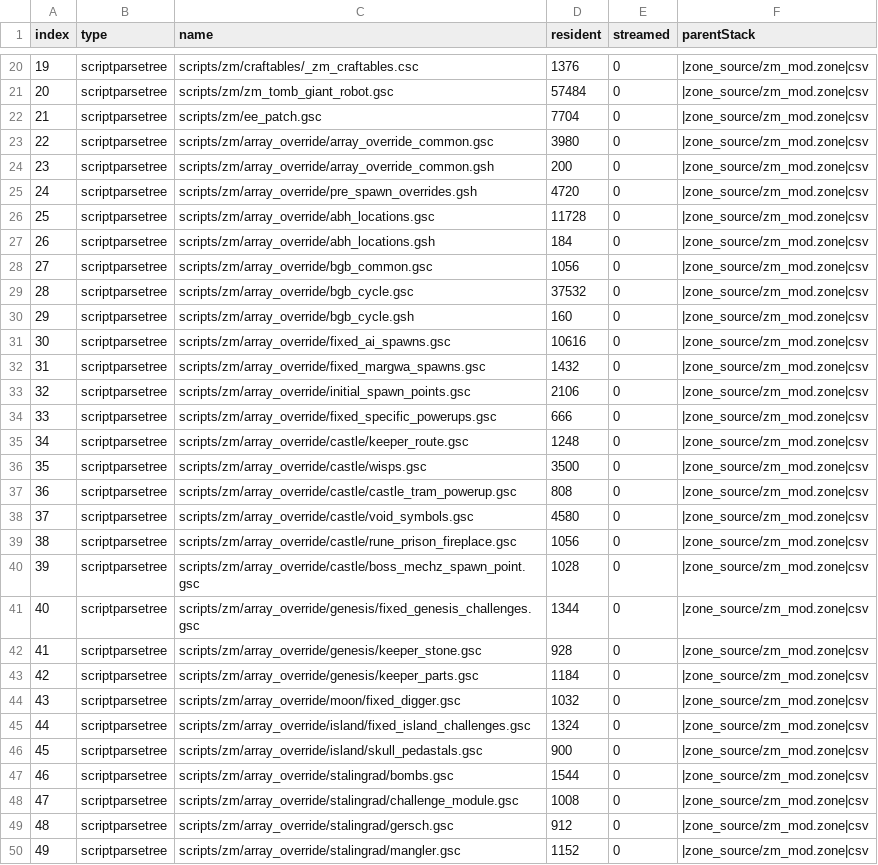
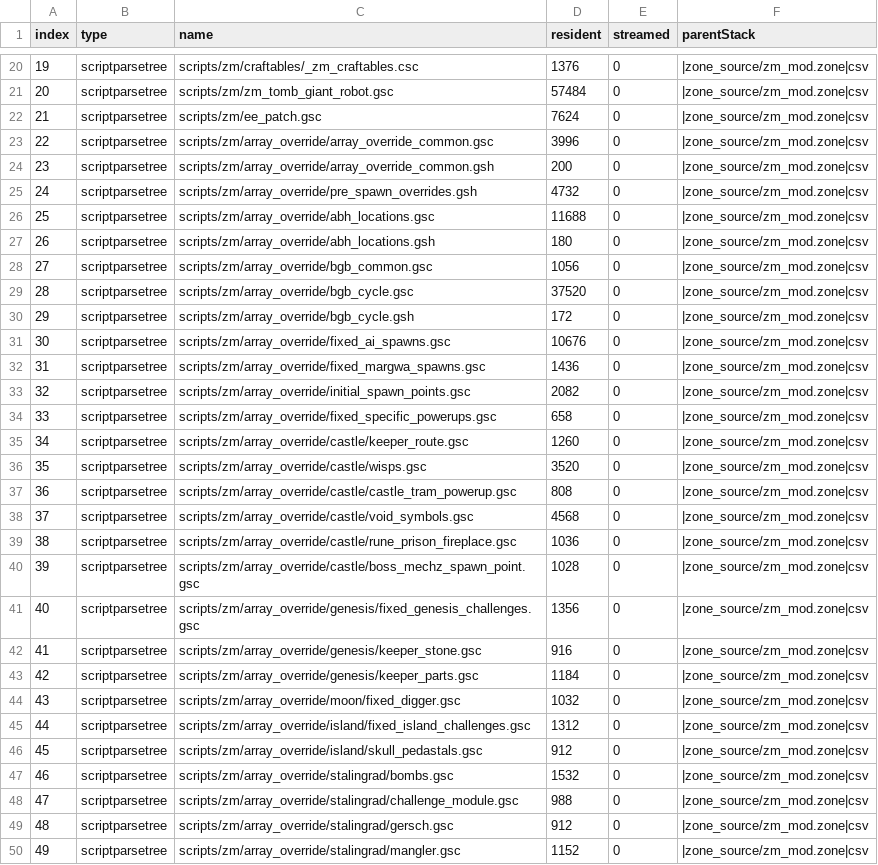
Before and after one commit to Joshr520/ee_patch, a CSV file: zone_source/all/assetinfo/zm_mod.csv, drawn as a sheet; only a part is shown, gaps mark what is left out; the diff covers the shown part only.

```diff
--- a/zone_source/all/assetinfo/zm_mod.csv
+++ b/zone_source/all/assetinfo/zm_mod.csv
@@ -21,29 +21,29 @@ index,type,name,resident,streamed,parentStack
 20,scriptparsetree,scripts/zm/zm_tomb_giant_robot.gsc,57484,0,|zone_source/zm_mod.zone|csv
-21,scriptparsetree,scripts/zm/ee_patch.gsc,7704,0,|zone_source/zm_mod.zone|csv
-22,scriptparsetree,scripts/zm/array_override/array_override_common.gsc,3980,0,|zone_source/zm_mod.zone|csv
+21,scriptparsetree,scripts/zm/ee_patch.gsc,7624,0,|zone_source/zm_mod.zone|csv
+22,scriptparsetree,scripts/zm/array_override/array_override_common.gsc,3996,0,|zone_source/zm_mod.zone|csv
 23,scriptparsetree,scripts/zm/array_override/array_override_common.gsh,200,0,|zone_source/zm_mod.zone|csv
-24,scriptparsetree,scripts/zm/array_override/pre_spawn_overrides.gsh,4720,0,|zone_source/zm_mod.zone|csv
-25,scriptparsetree,scripts/zm/array_override/abh_locations.gsc,11728,0,|zone_source/zm_mod.zone|csv
-26,scriptparsetree,scripts/zm/array_override/abh_locations.gsh,184,0,|zone_source/zm_mod.zone|csv
+24,scriptparsetree,scripts/zm/array_override/pre_spawn_overrides.gsh,4732,0,|zone_source/zm_mod.zone|csv
+25,scriptparsetree,scripts/zm/array_override/abh_locations.gsc,11688,0,|zone_source/zm_mod.zone|csv
+26,scriptparsetree,scripts/zm/array_override/abh_locations.gsh,180,0,|zone_source/zm_mod.zone|csv
 27,scriptparsetree,scripts/zm/array_override/bgb_common.gsc,1056,0,|zone_source/zm_mod.zone|csv
-28,scriptparsetree,scripts/zm/array_override/bgb_cycle.gsc,37532,0,|zone_source/zm_mod.zone|csv
-29,scriptparsetree,scripts/zm/array_override/bgb_cycle.gsh,160,0,|zone_source/zm_mod.zone|csv
-30,scriptparsetree,scripts/zm/array_override/fixed_ai_spawns.gsc,10616,0,|zone_source/zm_mod.zone|csv
-31,scriptparsetree,scripts/zm/array_override/fixed_margwa_spawns.gsc,1432,0,|zone_source/zm_mod.zone|csv
-32,scriptparsetree,scripts/zm/array_override/initial_spawn_points.gsc,2106,0,|zone_source/zm_mod.zone|csv
-33,scriptparsetree,scripts/zm/array_override/fixed_specific_powerups.gsc,666,0,|zone_source/zm_mod.zone|csv
-34,scriptparsetree,scripts/zm/array_override/castle/keeper_route.gsc,1248,0,|zone_source/zm_mod.zone|csv
-35,scriptparsetree,scripts/zm/array_override/castle/wisps.gsc,3500,0,|zone_source/zm_mod.zone|csv
+28,scriptparsetree,scripts/zm/array_override/bgb_cycle.gsc,37520,0,|zone_source/zm_mod.zone|csv
+29,scriptparsetree,scripts/zm/array_override/bgb_cycle.gsh,172,0,|zone_source/zm_mod.zone|csv
+30,scriptparsetree,scripts/zm/array_override/fixed_ai_spawns.gsc,10676,0,|zone_source/zm_mod.zone|csv
+31,scriptparsetree,scripts/zm/array_override/fixed_margwa_spawns.gsc,1436,0,|zone_source/zm_mod.zone|csv
+32,scriptparsetree,scripts/zm/array_override/initial_spawn_points.gsc,2082,0,|zone_source/zm_mod.zone|csv
+33,scriptparsetree,scripts/zm/array_override/fixed_specific_powerups.gsc,658,0,|zone_source/zm_mod.zone|csv
+34,scriptparsetree,scripts/zm/array_override/castle/keeper_route.gsc,1260,0,|zone_source/zm_mod.zone|csv
+35,scriptparsetree,scripts/zm/array_override/castle/wisps.gsc,3520,0,|zone_source/zm_mod.zone|csv
 36,scriptparsetree,scripts/zm/array_override/castle/castle_tram_powerup.gsc,808,0,|zone_source/zm_mod.zone|csv
-37,scriptparsetree,scripts/zm/array_override/castle/void_symbols.gsc,4580,0,|zone_source/zm_mod.zone|csv
-38,scriptparsetree,scripts/zm/array_override/castle/rune_prison_fireplace.gsc,1056,0,|zone_source/zm_mod.zone|csv
+37,scriptparsetree,scripts/zm/array_override/castle/void_symbols.gsc,4568,0,|zone_source/zm_mod.zone|csv
+38,scriptparsetree,scripts/zm/array_override/castle/rune_prison_fireplace.gsc,1036,0,|zone_source/zm_mod.zone|csv
 39,scriptparsetree,scripts/zm/array_override/castle/boss_mechz_spawn_point.gsc,1028,0,|zone_source/zm_mod.zone|csv
-40,scriptparsetree,scripts/zm/array_override/genesis/fixed_genesis_challenges.gsc,1344,0,|zone_source/zm_mod.zone|csv
-41,scriptparsetree,scripts/zm/array_override/genesis/keeper_stone.gsc,928,0,|zone_source/zm_mod.zone|csv
+40,scriptparsetree,scripts/zm/array_override/genesis/fixed_genesis_challenges.gsc,1356,0,|zone_source/zm_mod.zone|csv
+41,scriptparsetree,scripts/zm/array_override/genesis/keeper_stone.gsc,916,0,|zone_source/zm_mod.zone|csv
 42,scriptparsetree,scripts/zm/array_override/genesis/keeper_parts.gsc,1184,0,|zone_source/zm_mod.zone|csv
 43,scriptparsetree,scripts/zm/array_override/moon/fixed_digger.gsc,1032,0,|zone_source/zm_mod.zone|csv
-44,scriptparsetree,scripts/zm/array_override/island/fixed_island_challenges.gsc,1324,0,|zone_source/zm_mod.zone|csv
-45,scriptparsetree,scripts/zm/array_override/island/skull_pedastals.gsc,900,0,|zone_source/zm_mod.zone|csv
-46,scriptparsetree,scripts/zm/array_override/stalingrad/bombs.gsc,1544,0,|zone_source/zm_mod.zone|csv
-47,scriptparsetree,scripts/zm/array_override/stalingrad/challenge_module.gsc,1008,0,|zone_source/zm_mod.zone|csv
+44,scriptparsetree,scripts/zm/array_override/island/fixed_island_challenges.gsc,1312,0,|zone_source/zm_mod.zone|csv
+45,scriptparsetree,scripts/zm/array_override/island/skull_pedastals.gsc,912,0,|zone_source/zm_mod.zone|csv
+46,scriptparsetree,scripts/zm/array_override/stalingrad/bombs.gsc,1532,0,|zone_source/zm_mod.zone|csv
+47,scriptparsetree,scripts/zm/array_override/stalingrad/challenge_module.gsc,988,0,|zone_source/zm_mod.zone|csv
 48,scriptparsetree,scripts/zm/array_override/stalingrad/gersch.gsc,912,0,|zone_source/zm_mod.zone|csv
```
Also changed, not shown: 10 edited cells elsewhere in this file, 10 other files.
